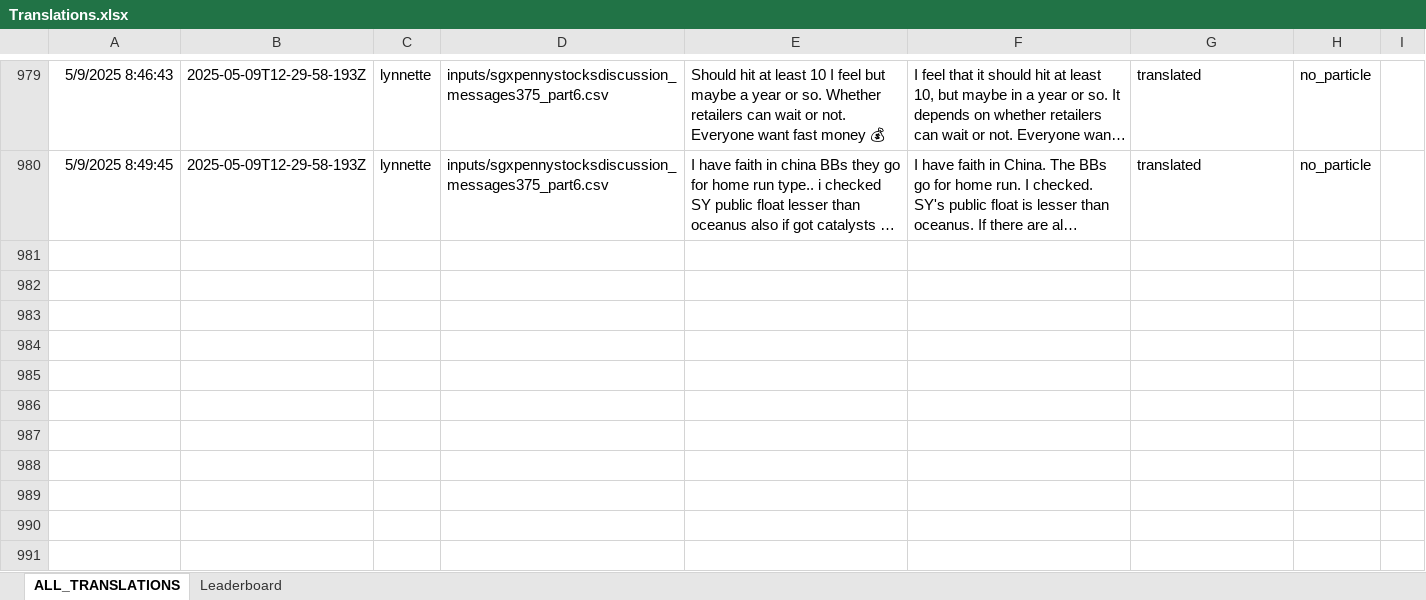
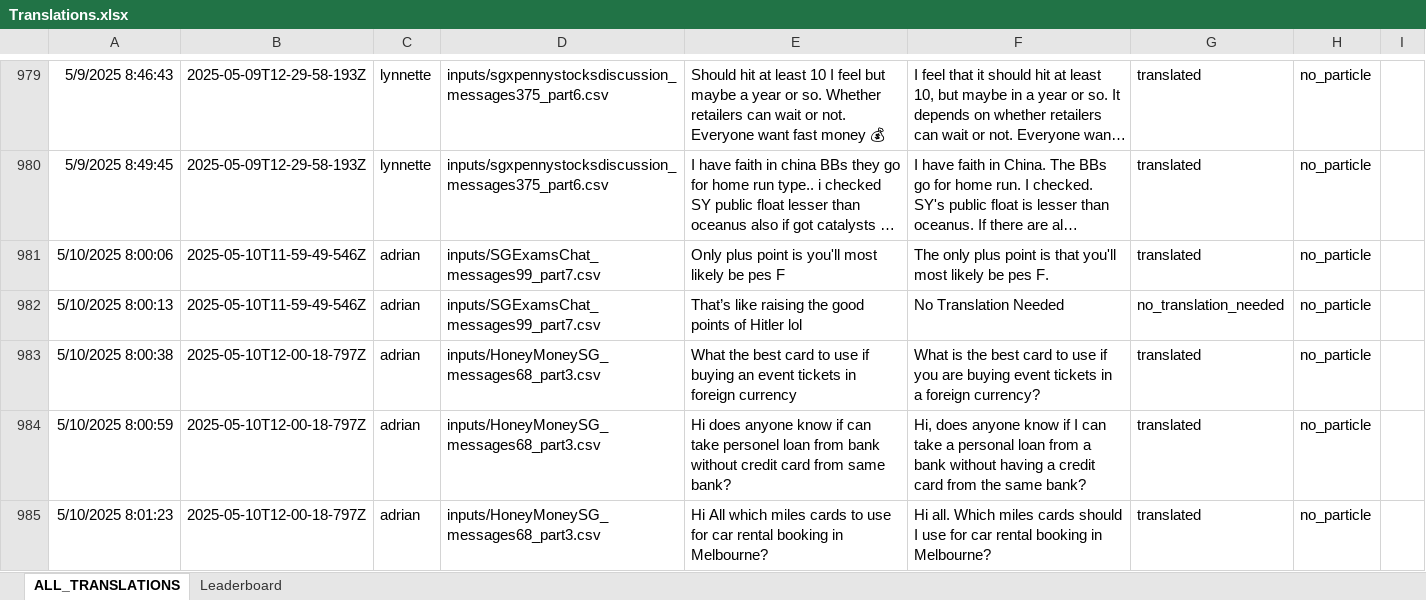
Before and after one commit to quarbby/singlish-translation-app, an Excel workbook: Translations.xlsx, sheet ALL_TRANSLATIONS, drawn as a sheet; only a part is shown, gaps mark what is left out; long unchanged cells end in …; values as stored, in another font and other column widths than the file's, no borders; charts and pictures not drawn; the diff covers the shown part only; the diff names each change by its address in the sheet, - before the commit and + after, or states it on an @@ line.

```diff
--- a/Translations.xlsx (sheet ALL_TRANSLATIONS)
+++ b/Translations.xlsx (sheet ALL_TRANSLATIONS)
+row 981: 5/10/2025 8:00:06 | 2025-05-10T11-59-49-546Z | adrian | inputs/SGExamsChat_messages99_part7.csv | Only plus point is you'll most likely be pes F | The only plus point is that you'll most likely be pes F. | translated | no_particle
+row 982: 5/10/2025 8:00:13 | 2025-05-10T11-59-49-546Z | adrian | inputs/SGExamsChat_messages99_part7.csv | That’s like raising the good points of Hitler lol | No Translation Needed | no_translation_needed | no_particle
+row 983: 5/10/2025 8:00:38 | 2025-05-10T12-00-18-797Z | adrian | inputs/HoneyMoneySG_messages68_part3.csv | What the best card to use if buying an event tickets in foreign currency | What is the best card to use if you are buying event tickets in a foreign currency? | translated | no_particle
+row 984: 5/10/2025 8:00:59 | 2025-05-10T12-00-18-797Z | adrian | inputs/HoneyMoneySG_messages68_part3.csv | Hi does anyone know if can take personel loan from bank without credit card from same bank? | Hi, does anyone know if I can take a personal loan from a bank without having a credit card from the same bank? | translated | no_particle
+row 985: 5/10/2025 8:01:23 | 2025-05-10T12-00-18-797Z | adrian | inputs/HoneyMoneySG_messages68_part3.csv | Hi All which miles cards to use for car rental booking in Melbourne? | Hi all. Which miles cards should I use for car rental booking in Melbourne? | translated | no_particle
```
Also changed, not shown: 47 added rows elsewhere in this sheet, sheet Leaderboard, 2 other files.
